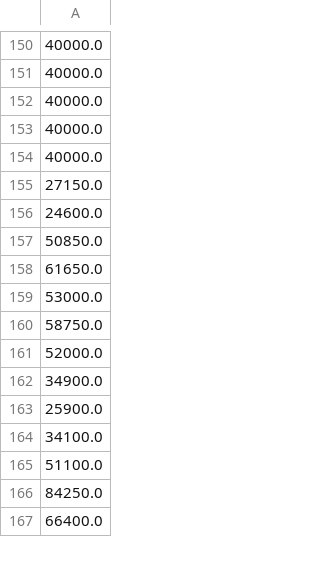
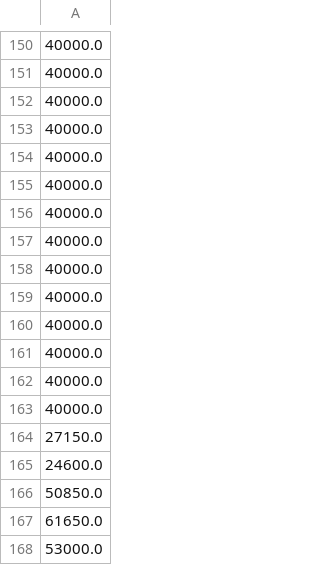
Before and after one commit to nicolausprima/PanganTrack, a CSV file: data/processed/y_test.csv, drawn as a sheet; only a part is shown, gaps mark what is left out; the shorter side is filled out with more unchanged rows; the diff covers the shown part only; the diff names each change by its address in the sheet, - before the commit and + after, or states it on an @@ line.

```diff
--- a/data/processed/y_test.csv
+++ b/data/processed/y_test.csv
+row 155: 40000.0
+row 156: 40000.0
+row 157: 40000.0
+row 158: 40000.0
+row 159: 40000.0
+row 160: 40000.0
+row 161: 40000.0
+row 162: 40000.0
+row 163: 40000.0
```
Also changed, not shown: 26 added rows elsewhere in this file, data/processed/X_test.csv, data/processed/y_train.csv, 3 other files.
